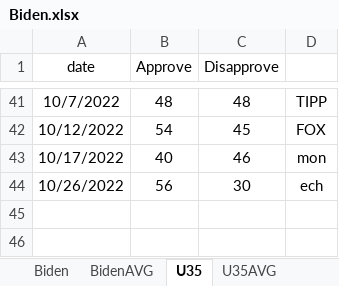
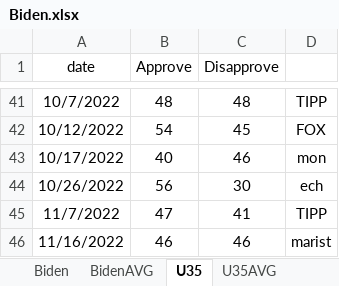
Before and after one commit to kaejames/kaejames.github.io, an Excel workbook: Biden.xlsx, sheet U35, drawn as a sheet; only a part is shown, gaps mark what is left out; values as stored, in another font and other column widths than the file's, no borders; the diff names each change by its address in the sheet, - before the commit and + after, or states it on an @@ line.

```diff
--- a/Biden.xlsx (sheet U35)
+++ b/Biden.xlsx (sheet U35)
+row 45: 11/7/2022 | 47 | 41 | TIPP
+row 46: 11/16/2022 | 46 | 46 | marist
```
Also changed, not shown: sheet BidenAVG, sheet U35AVG, sheet Biden, 2 other files.
